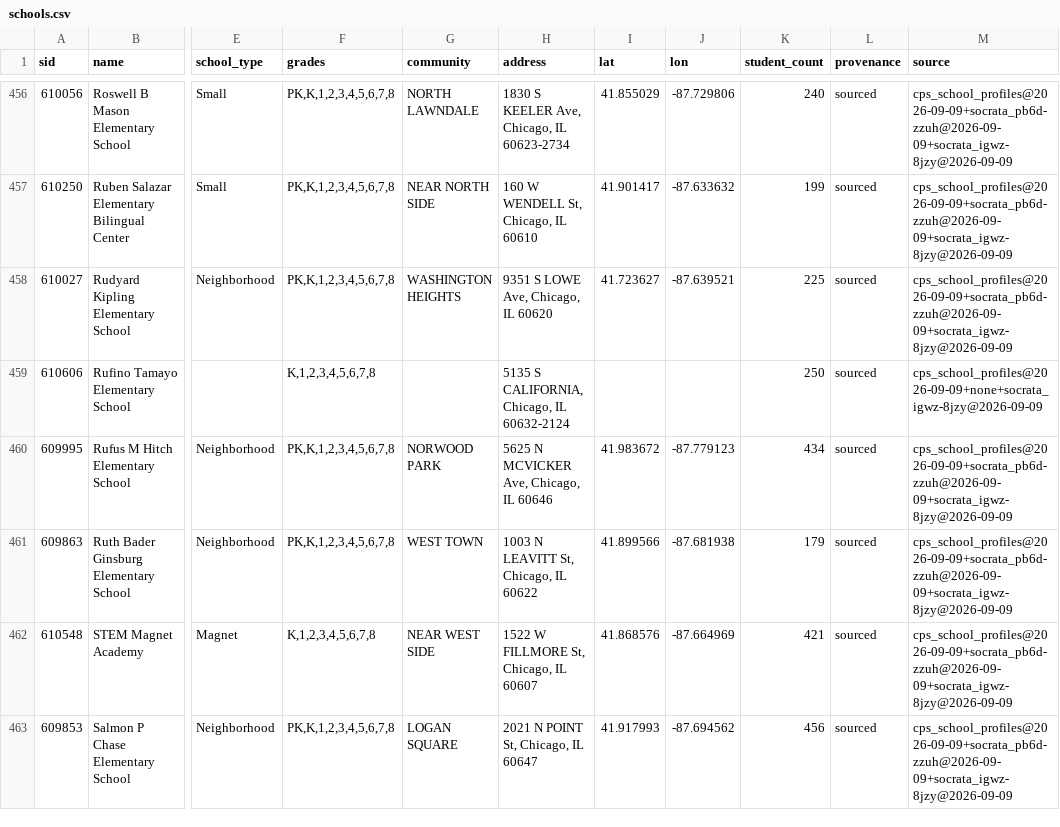
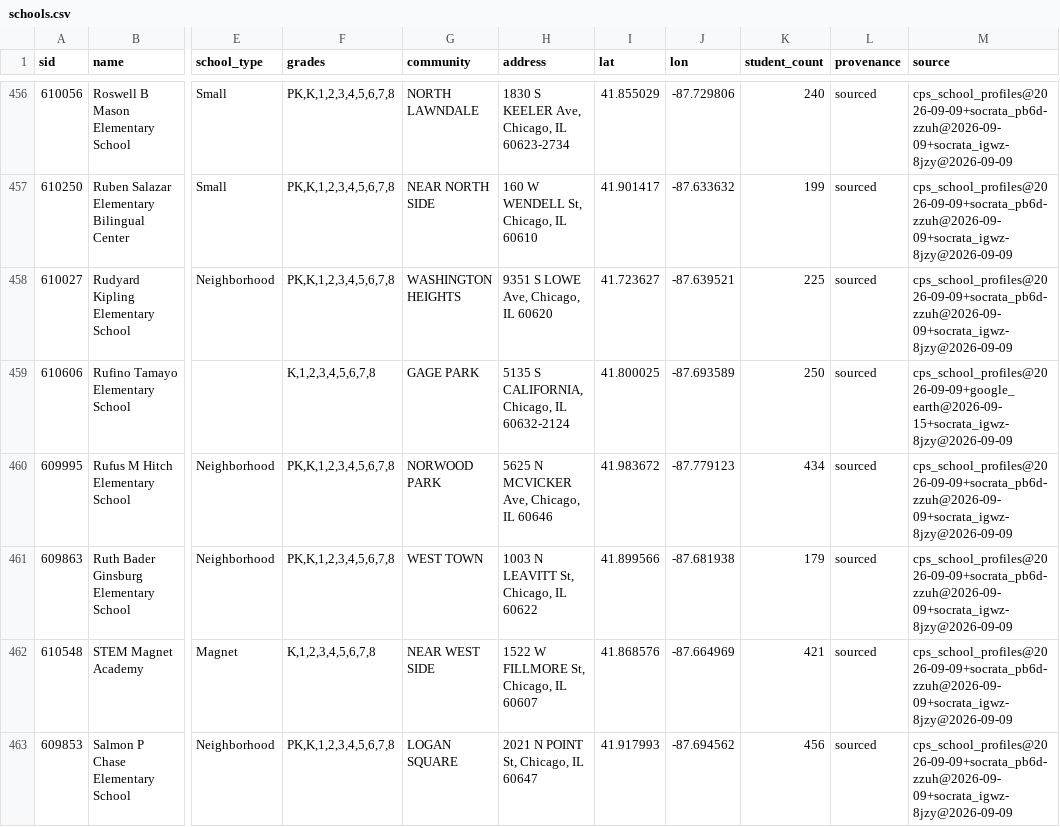
Before and after one commit to cub44/Chicago-Civic-Data, a CSV file: projects/cps-space-colocation/data/processed/schools.csv, drawn as a sheet; only a part is shown, gaps mark what is left out; the diff covers the shown part only; the diff names each change by its address in the sheet, - before the commit and + after, or states it on an @@ line.

```diff
--- a/projects/cps-space-colocation/data/processed/schools.csv
+++ b/projects/cps-space-colocation/data/processed/schools.csv
-G459 (community): (empty)
+G459 (community): GAGE PARK
-I459 (lat): (empty)
+I459 (lat): 41.800025
-J459 (lon): (empty)
+J459 (lon): -87.693589
-M459 (source): cps_school_profiles@2026-09-09+none+socrata_igwz-8jzy@2026-09-09
+M459 (source): cps_school_profiles@2026-09-09+google_earth@2026-09-15+socrata_igwz-8jzy@2026-09-09
```
Also changed, not shown: 24 edited cells elsewhere in this file, projects/cps-space-colocation/data/processed/school_buildings.csv, 3 other files.
